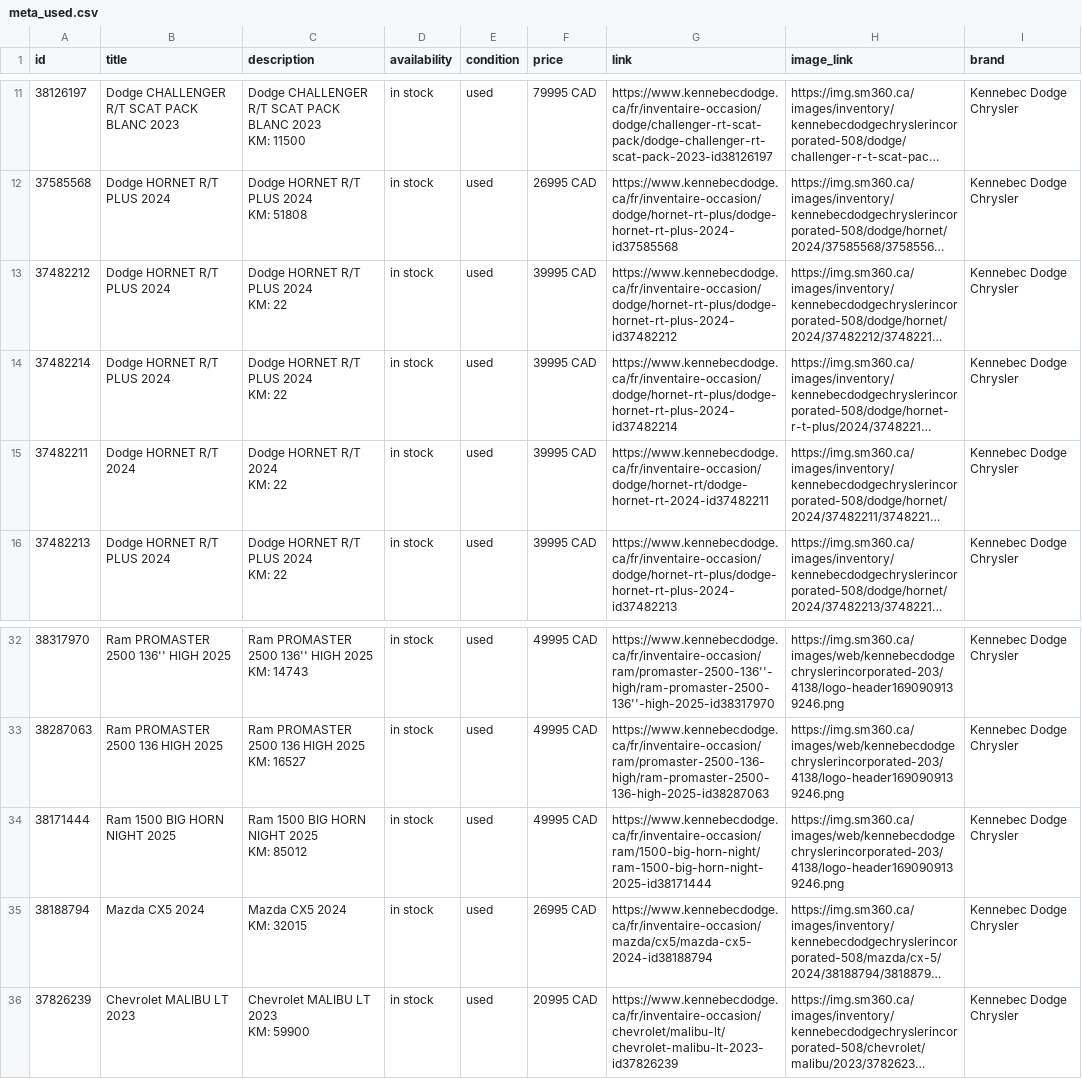
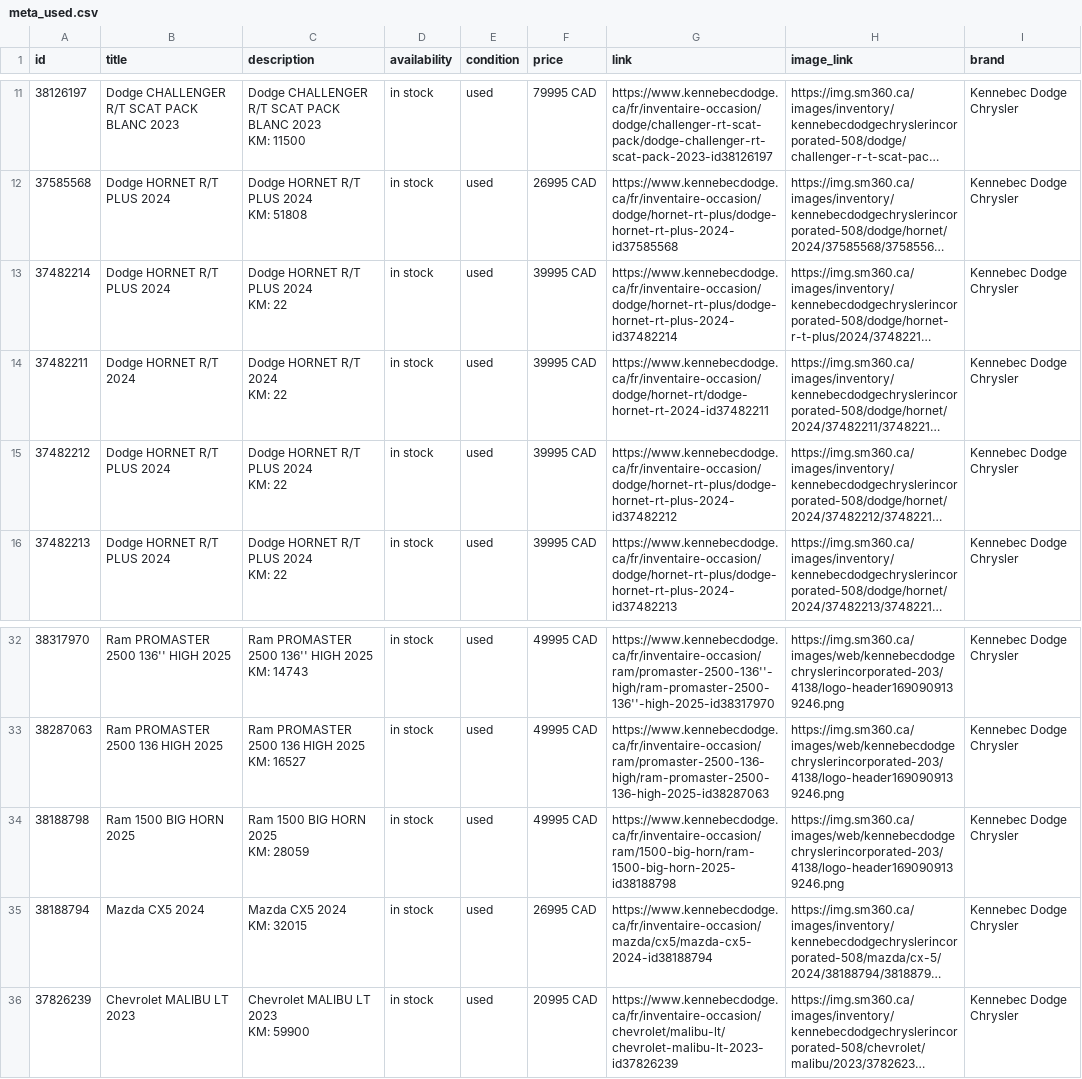
Before and after one commit to luxurahair/kennebec-meta-feed, a CSV file: docs/meta_used.csv, drawn as a sheet; only a part is shown, gaps mark what is left out; long unchanged cells end in …; ↵ is a line break in a cell; the diff names each change by its address in the sheet, - before the commit and + after, or states it on an @@ line.

```diff
--- a/docs/meta_used.csv
+++ b/docs/meta_used.csv
@@ row 13 moved to row 15: 37482212 @@
-A34 (id): 38171444
+A34 (id): 38188798
-B34 (title): Ram 1500 BIG HORN NIGHT 2025
+B34 (title): Ram 1500 BIG HORN 2025
-C34 (description): Ram 1500 BIG HORN NIGHT 2025 ↵ KM: 85012
+C34 (description): Ram 1500 BIG HORN 2025 ↵ KM: 28059
-G34 (link): https://www.kennebecdodge.ca/fr/inventaire-occasion/ram/1500-big-horn-night/ram-1500-big-horn-night-2025-id38171444
+G34 (link): https://www.kennebecdodge.ca/fr/inventaire-occasion/ram/1500-big-horn/ram-1500-big-horn-2025-id38188798
```
